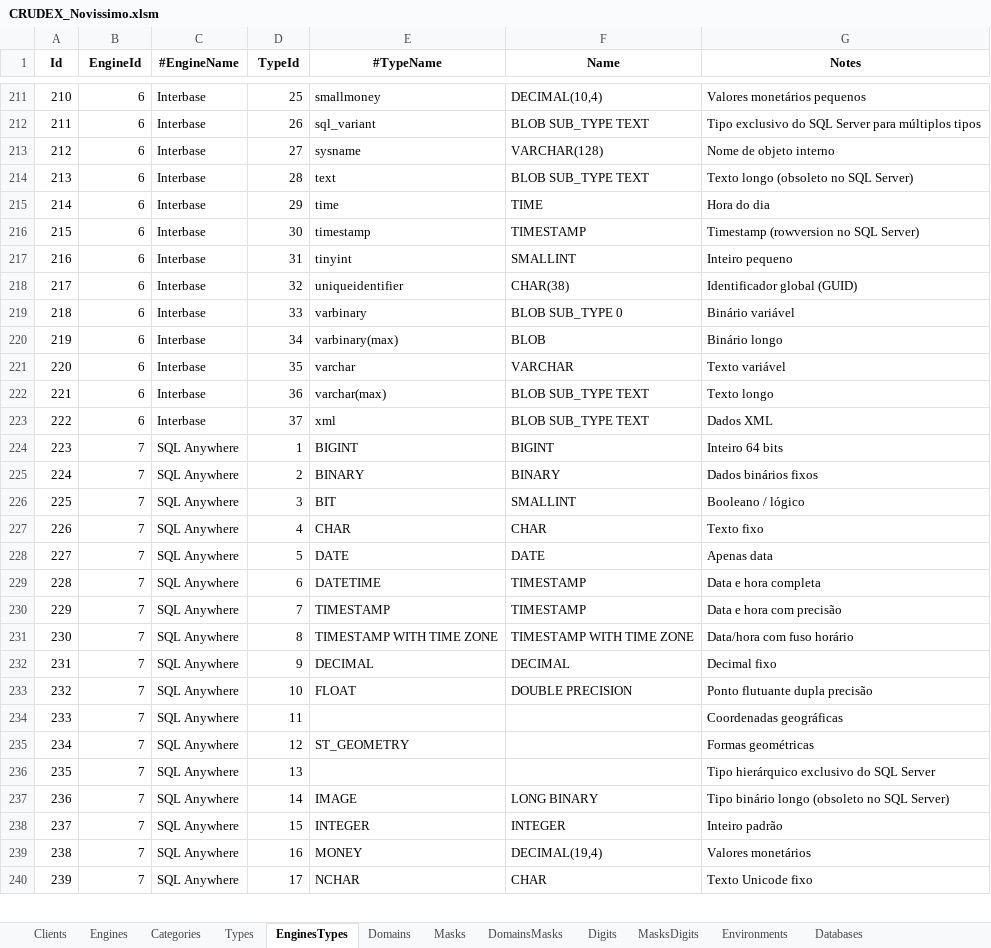
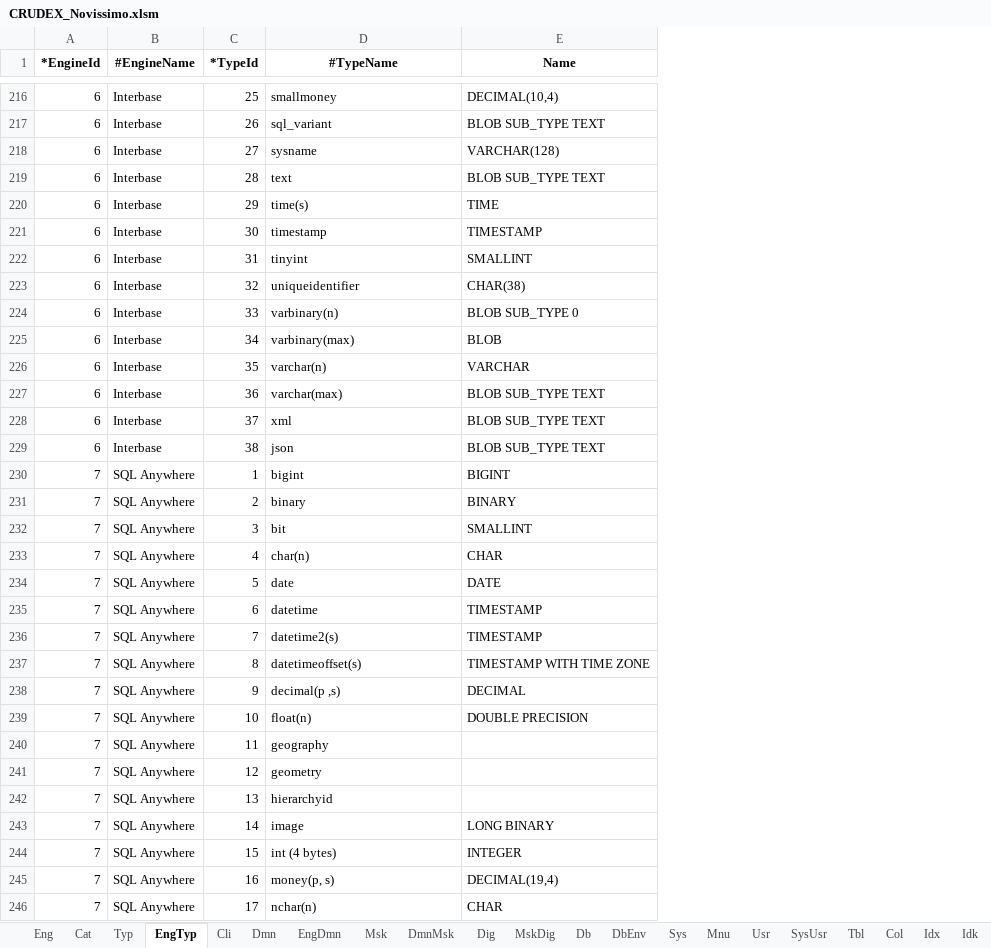
Before and after one commit to joaolabrego/CRUDEX, an Excel workbook: CRUDEX/StaticFiles/Assets/CRUDEX_Novissimo.xlsm, sheet EngTyp, drawn as a sheet; only a part is shown, gaps mark what is left out; values as stored, in another font and other column widths than the file's, no borders; removed rows and columns are numbered as before the commit, all else as after; the diff covers the shown part only; the diff names each change by its address in the sheet, - before the commit and + after, or states it on an @@ line.

```diff
--- a/CRUDEX/StaticFiles/Assets/CRUDEX_Novissimo.xlsm (sheet EngTyp)
+++ b/CRUDEX/StaticFiles/Assets/CRUDEX_Novissimo.xlsm (sheet EngTyp)
-sheet tab: Clients
+sheet tab: Cli
-sheet tab: Engines
+sheet tab: Eng
-sheet tab: Categories
+sheet tab: Cat
-sheet tab: Types
+sheet tab: Typ
-sheet tab: EnginesTypes
+sheet tab: EngTyp
-sheet tab: Domains
+sheet tab: Dmn
-sheet tab: Masks
+sheet tab: Msk
-sheet tab: DomainsMasks
+sheet tab: DmnMsk
-sheet tab: Digits
+sheet tab: Dig
-sheet tab: MasksDigits
+sheet tab: MskDig
-sheet tab: Databases
+sheet tab: Db
-sheet tab: Environments
+sheet tab: EngDmn
@@ sheet tab order changed: Eng | Cat | Typ | EngTyp | Cli | Dmn | EngDmn | Msk | DmnMsk | Dig | MskDig | Db | DbEnv | Sys | Mnu | Usr | SysUsr | Tbl | Col | Idx | Idk @@
-column A (Id), rows 211-240: 210 | 211 | 212 | 213 | 214 | 215 | 216 | 217 | 218 | 219 | 220 | 221 | 222 | 223 | 224 | 225 | 226 | 227 | 228 | 229 | 230 | 231 | 232 | 233 | 234 | 235 | 236 | 237 | 238 | 239
-column G (Notes), rows 211-240: Valores monetários pequenos | Tipo exclusivo do SQL Server para múltiplos tipos | Nome de objeto interno | Texto longo (obsoleto no SQL Server) | Hora do dia | Timestamp (rowversion no SQL Server) | Inteiro pequeno | Identificador global (GUID) | Binário variável | Binário longo | Texto variável | Texto longo | Dados XML | Inteiro 64 bits | Dados binários fixos | Booleano / lógico | Texto fixo | Apenas data | Data e hora completa | Data e hora com precisão | Data/hora com fuso horário | Decimal fixo | Ponto flutuante dupla precisão | Coordenadas geográficas | Formas geométricas | Tipo hierárquico exclusivo do SQL Server | Tipo binário longo (obsoleto no SQL Server) | Inteiro padrão | Valores monetários | Texto Unicode fixo
-A1: EngineId
+A1: *EngineId
-C1: TypeId
+C1: *TypeId
-D220 (#TypeName): time
+D220 (#TypeName): time(s)
-D224 (#TypeName): varbinary
+D224 (#TypeName): varbinary(n)
-D226 (#TypeName): varchar
+D226 (#TypeName): varchar(n)
+row 229: 6 | Interbase | 38 | json | BLOB SUB_TYPE TEXT
-D230 (#TypeName): BIGINT
+D230 (#TypeName): bigint
-D231 (#TypeName): BINARY
+D231 (#TypeName): binary
-D232 (#TypeName): BIT
+D232 (#TypeName): bit
-D233 (#TypeName): CHAR
+D233 (#TypeName): char(n)
-D234 (#TypeName): DATE
+D234 (#TypeName): date
-D235 (#TypeName): DATETIME
+D235 (#TypeName): datetime
-D236 (#TypeName): TIMESTAMP
+D236 (#TypeName): datetime2(s)
-D237 (#TypeName): TIMESTAMP WITH TIME ZONE
+D237 (#TypeName): datetimeoffset(s)
-D238 (#TypeName): DECIMAL
+D238 (#TypeName): decimal(p ,s)
-D239 (#TypeName): FLOAT
+D239 (#TypeName): float(n)
-D240 (#TypeName): (empty)
+D240 (#TypeName): geography
-D241 (#TypeName): ST_GEOMETRY
+D241 (#TypeName): geometry
-D242 (#TypeName): (empty)
+D242 (#TypeName): hierarchyid
-D243 (#TypeName): IMAGE
+D243 (#TypeName): image
-D244 (#TypeName): INTEGER
+D244 (#TypeName): int (4 bytes)
-D245 (#TypeName): MONEY
+D245 (#TypeName): money(p, s)
-D246 (#TypeName): NCHAR
+D246 (#TypeName): nchar(n)
```
Also changed, not shown: 9 added rows and 134 edited cells elsewhere in this sheet, sheet Col, sheet Tbl, sheet Dmn, sheet Idx, sheet Idk, sheet Msk, 15 more sheets, other sheet tabs, formulas that keep their value, CRUDEX/StaticFiles/Assets/CRUDEX_Novo.xlsm, 5 other files.
